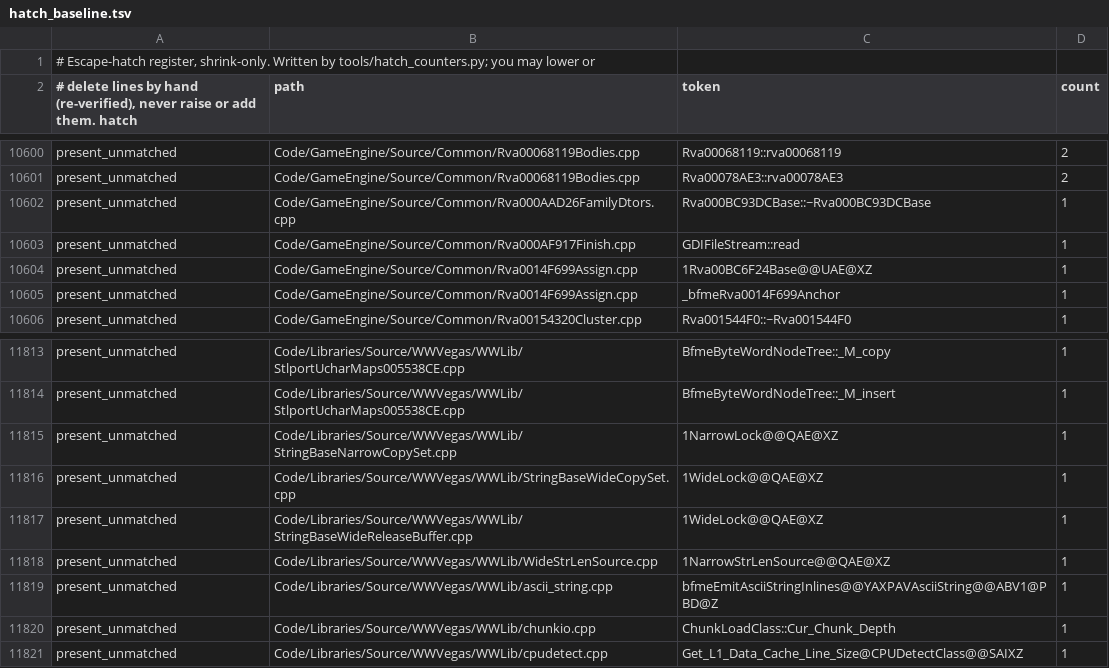
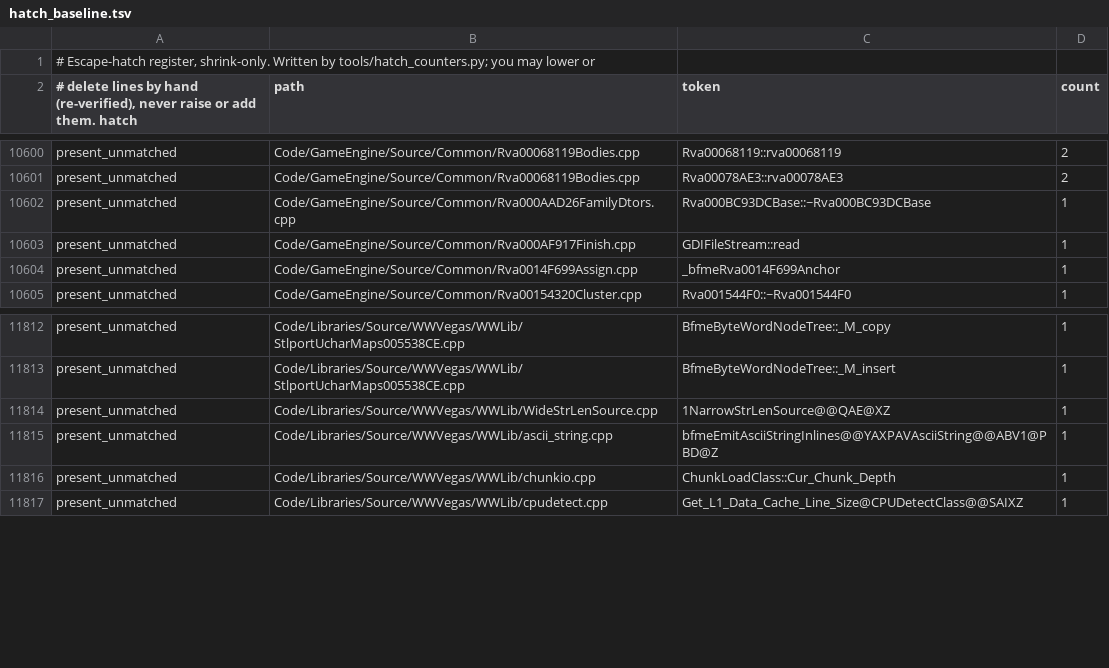
Before and after one commit to Open-BFME/Open-BFME-2, a TSV file: reverse/hatch_baseline.tsv, drawn as a sheet; only a part is shown, gaps mark what is left out; the diff names each change by its address in the sheet, - before the commit and + after, or states it on an @@ line.

Commit message:
Retire 4 present-unmatched markers across 4 verified files
Verifier-Change: lower present_unmatched baseline from 1512 to 1508 after verifying all 4 files.

```diff
--- a/reverse/hatch_baseline.tsv
+++ b/reverse/hatch_baseline.tsv
-row 10604: present_unmatched | Code/GameEngine/Source/Common/Rva0014F699Assign.cpp | 1Rva00BC6F24Base@@UAE@XZ | 1
-row 11815: present_unmatched | Code/Libraries/Source/WWVegas/WWLib/StringBaseNarrowCopySet.cpp | 1NarrowLock@@QAE@XZ | 1
-row 11816: present_unmatched | Code/Libraries/Source/WWVegas/WWLib/StringBaseWideCopySet.cpp | 1WideLock@@QAE@XZ | 1
-row 11817: present_unmatched | Code/Libraries/Source/WWVegas/WWLib/StringBaseWideReleaseBuffer.cpp | 1WideLock@@QAE@XZ | 1
```
Also changed, not shown: 4 other files.
